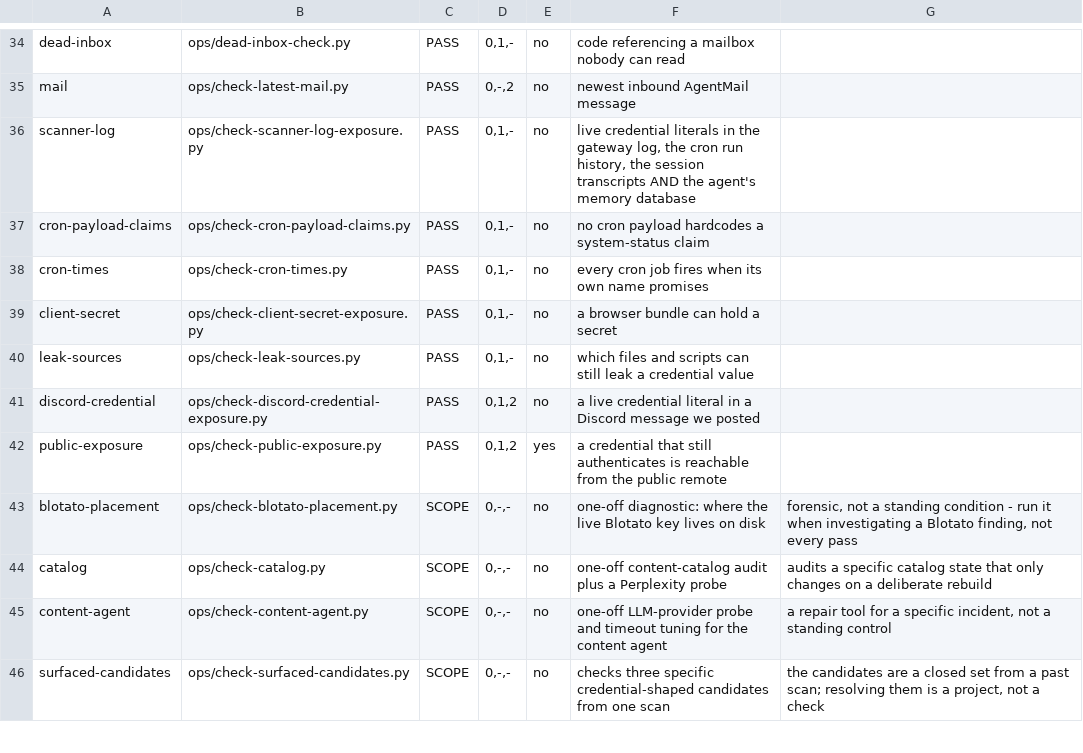
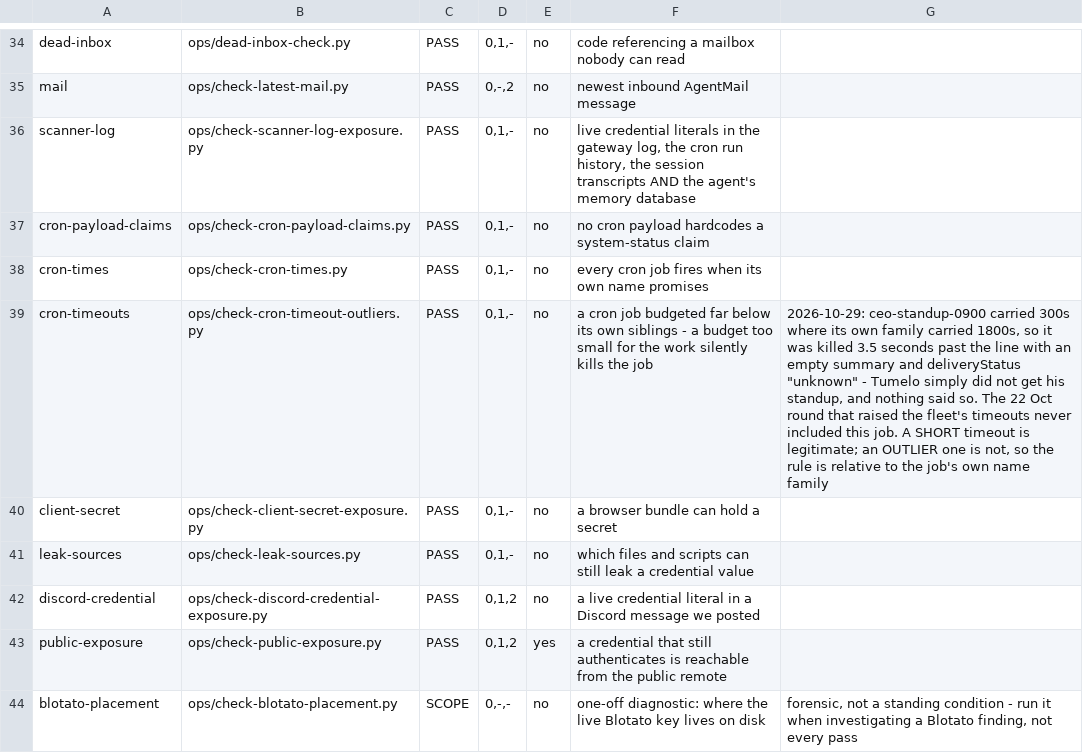
Before and after one commit to TumeloRamaphosa/studex-agents-nest, a TSV file: ops/heartbeat-checkers.tsv, drawn as a sheet; only a part is shown, gaps mark what is left out; the shorter side is filled out with more unchanged rows.

Commit message:
feat(guard): a cron job budgeted far below its own siblings is now a standing check
ceo-standup-0900 carried a 300s budget where its own family carried 1800s, so
it was killed 3.5 seconds past the line with an empty summary and delivery
status 'unknown' - Tumelo did not get his standup and nothing said so. The 22
Oct round that raised the fleet's timeouts never included this job: one number
away from working, and nobody diffed the fleet against itself.

A SHORT timeout is legitimate - a quick health ping wants 300s. An OUTLIER one
is not, so the rule is relative to the job's own name family: below a quarter
of the family's maximum. One-sided, because a larger budget is harmless.

The test pins the sharpness, not just the finding: the crude 'every timeout
must be >= 600s' rule would have caught the real defect and also flagged a
legitimate 300s job - a guard that cries wolf gets switched off.

Registered in the canonical registry (21 checkers) and in the suite.

```diff
--- a/ops/heartbeat-checkers.tsv
+++ b/ops/heartbeat-checkers.tsv
@@ -38,2 +38,3 @@ cron-payload-claims | ops/check-cron-payload-claims.py | PASS | 0,1,- | no | no
 cron-times | ops/check-cron-times.py | PASS | 0,1,- | no | every cron job fires when its own name promises |
+cron-timeouts | ops/check-cron-timeout-outliers.py | PASS | 0,1,- | no | a cron job budgeted far below its own siblings - a budget too small for the work silently kills the job | 2026-10-29: ceo-standup-0900 carried 300s where its own family carried 1800s, so it was killed 3.5 seconds past the line with an empty summary and deliveryStatus "unknown" - Tumelo simply did not get his standup, and nothing said so. The 22 Oct round that raised the fleet's timeouts never included this job. A SHORT timeout is legitimate; an OUTLIER one is not, so the rule is relative to the job's own name family
 client-secret | ops/check-client-secret-exposure.py | PASS | 0,1,- | no | a browser bundle can hold a secret |
```
Also changed, not shown: 3 other files.
